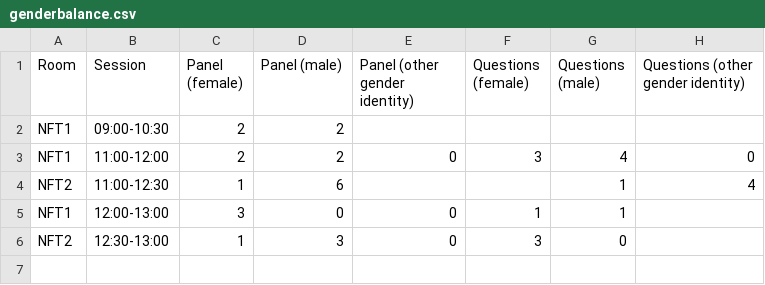
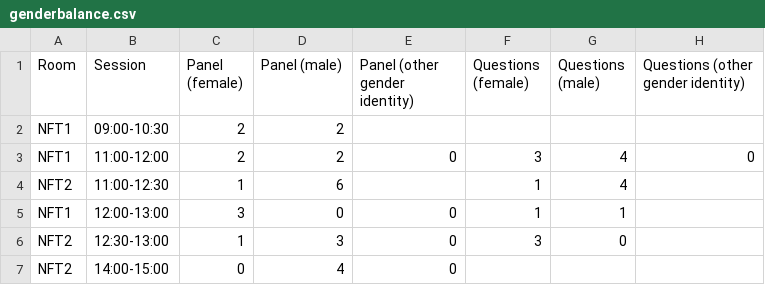
Before and after one commit to slowe/ODISummit, a CSV file: genderbalance.csv, drawn as a sheet.

Commit message:
add first afternoon session in nft2

```diff
--- a/genderbalance.csv
+++ b/genderbalance.csv
@@ -3,4 +3,5 @@ NFT1,09:00-10:30,2,2,,,,
 NFT1,11:00-12:00,2,2,0,3,4,0
-NFT2,11:00-12:30,1,6,,,1,4,,
+NFT2,11:00-12:30,1,6,,1,4,
 NFT1,12:00-13:00,3,0,0,1,1,
 NFT2,12:30-13:00,1,3,0,3,0,,
+NFT2,14:00-15:00,0,4,0,,,
```
